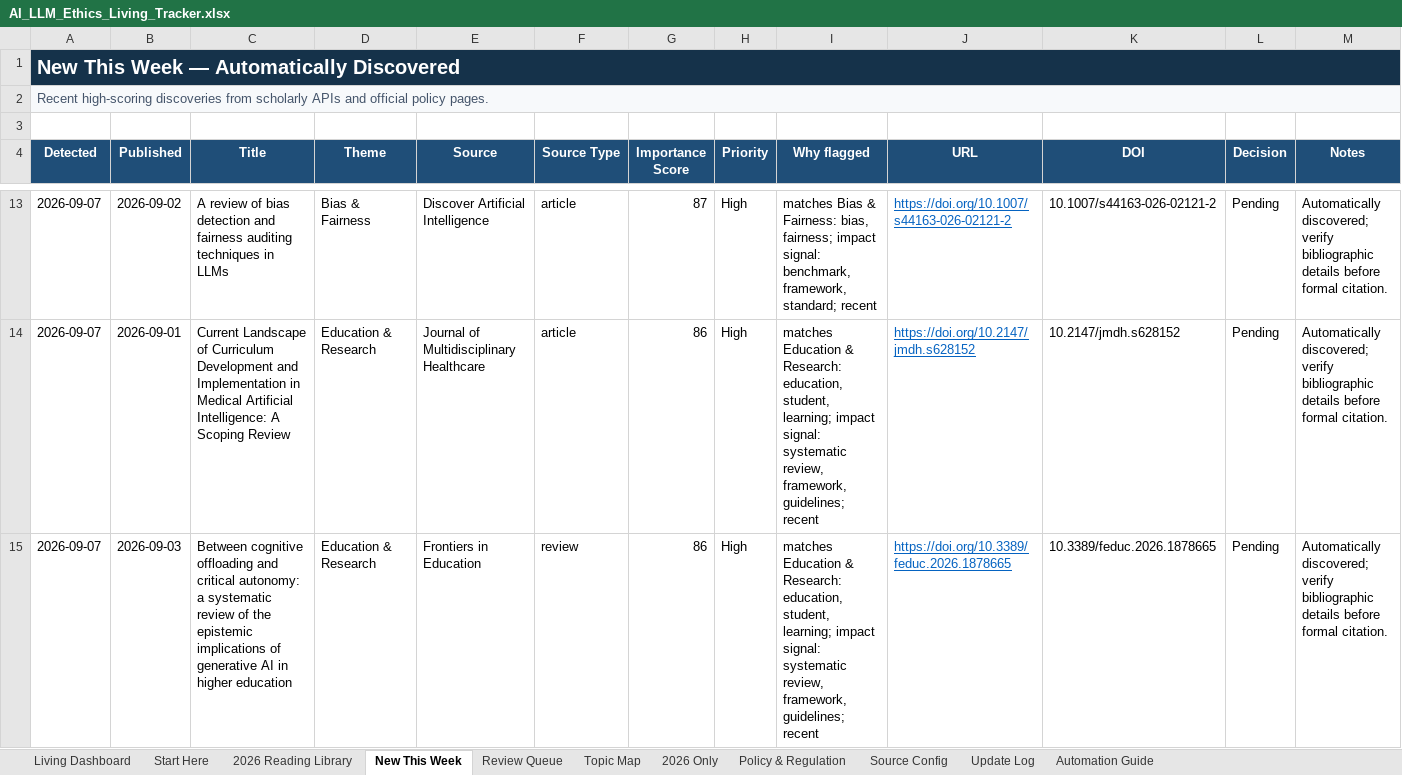
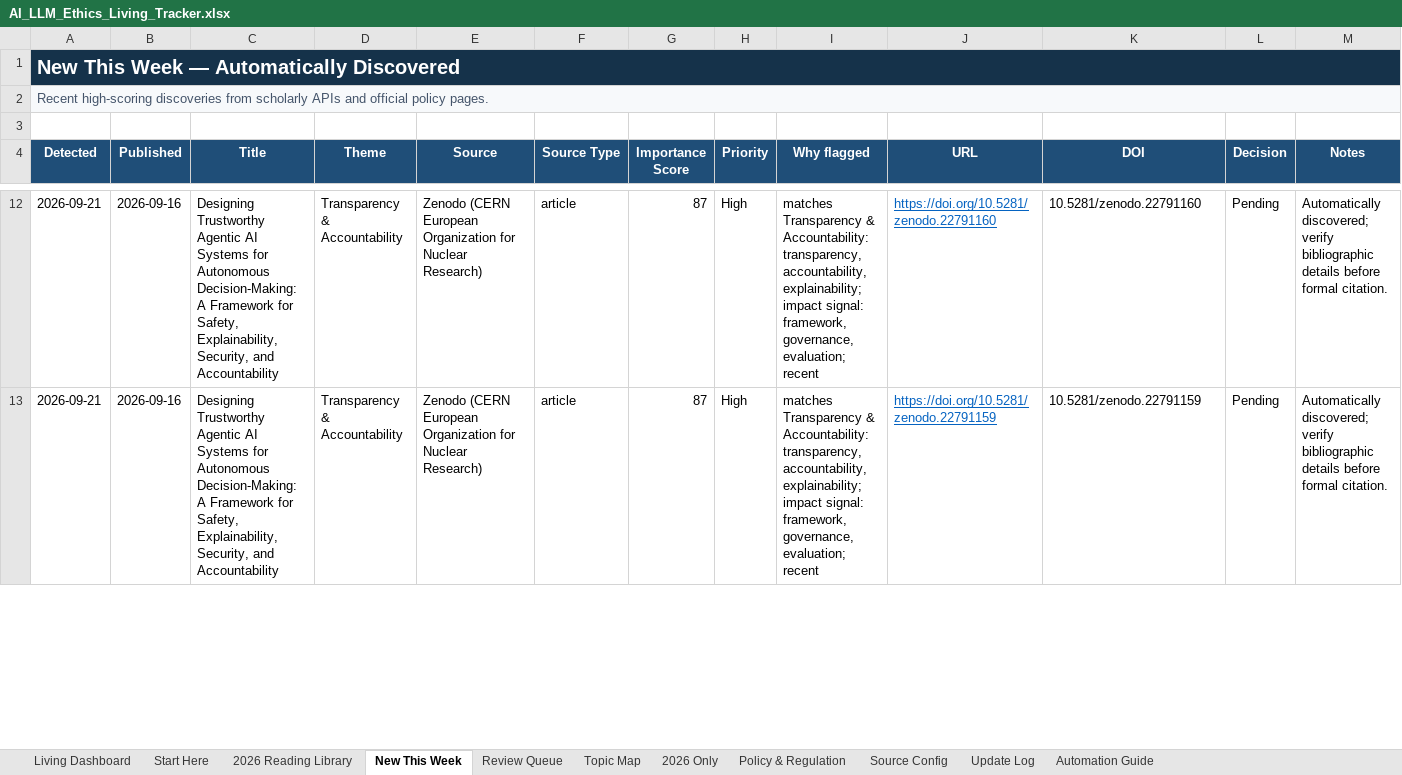
Before and after one commit to sonigovind/ai-llm-ethics-living-tracker, an Excel workbook: AI_LLM_Ethics_Living_Tracker.xlsx, sheet New This Week, drawn as a sheet; only a part is shown, gaps mark what is left out; values as stored, in another font and other column widths than the file's, no borders; conditional formats not drawn; removed rows and columns are numbered as before the commit, all else as after; the diff covers the shown part only; the diff names each change by its address in the sheet, - before the commit and + after, or states it on an @@ line.

```diff
--- a/AI_LLM_Ethics_Living_Tracker.xlsx (sheet New This Week)
+++ b/AI_LLM_Ethics_Living_Tracker.xlsx (sheet New This Week)
-A12:A13 (Detected): 2026-09-07
+A12:A13 (Detected): 2026-09-21
-B12 (Published): 2026-09-02
+B12 (Published): 2026-09-16
-C12 (Title): A review of bias detection and fairness auditing techniques in LLMs
+C12 (Title): Designing Trustworthy Agentic AI Systems for Autonomous Decision-Making: A Framework for Safety, Explainability, Security, and Accountability
-D12 (Theme): Bias & Fairness
+D12 (Theme): Transparency & Accountability
-E12 (Source): Discover Artificial Intelligence
+E12 (Source): Zenodo (CERN European Organization for Nuclear Research)
-I12 (Why flagged): matches Bias & Fairness: bias, fairness; impact signal: benchmark, framework, standard; recent
+I12 (Why flagged): matches Transparency & Accountability: transparency, accountability, explainability; impact signal: framework, governance, evaluation; recent
-J12 (URL): https://doi.org/10.1007/s44163-026-02121-2
+J12 (URL): https://doi.org/10.5281/zenodo.22791160
-K12 (DOI): 10.1007/s44163-026-02121-2
+K12 (DOI): 10.5281/zenodo.22791160
-B13 (Published): 2026-09-01
+B13 (Published): 2026-09-16
-C13 (Title): Current Landscape of Curriculum Development and Implementation in Medical Artificial Intelligence: A Scoping Review
+C13 (Title): Designing Trustworthy Agentic AI Systems for Autonomous Decision-Making: A Framework for Safety, Explainability, Security, and Accountability
-D13 (Theme): Education & Research
+D13 (Theme): Transparency & Accountability
-E13 (Source): Journal of Multidisciplinary Healthcare
+E13 (Source): Zenodo (CERN European Organization for Nuclear Research)
-G13 (Importance Score): 86
+G13 (Importance Score): 87
-I13 (Why flagged): matches Education & Research: education, student, learning; impact signal: systematic review, framework, guidelines; recent
+I13 (Why flagged): matches Transparency & Accountability: transparency, accountability, explainability; impact signal: framework, governance, evaluation; recent
-J13 (URL): https://doi.org/10.2147/jmdh.s628152
+J13 (URL): https://doi.org/10.5281/zenodo.22791159
-K13 (DOI): 10.2147/jmdh.s628152
+K13 (DOI): 10.5281/zenodo.22791159
-row 15: 2026-09-07 | 2026-09-03 | Between cognitive offloading and critical autonomy: a systematic review of the epistemic implications of generative AI in higher education | Education & Research | Frontiers in Education | review | 86 | High | matches Education & Research: education, student, learning; impact signal: systematic review, framework, guidelines; recent | https://doi.org/10.3389/feduc.2026.1878665 | 10.3389/feduc.2026.1878665 | Pending | Automatically discovered; verify bibliographic details before formal citation.
```
Also changed, not shown: 35 added rows, 25 removed rows and 168 edited cells elsewhere in this sheet, sheet Review Queue, sheet Update Log, sheet Living Dashboard, 7 other files.
